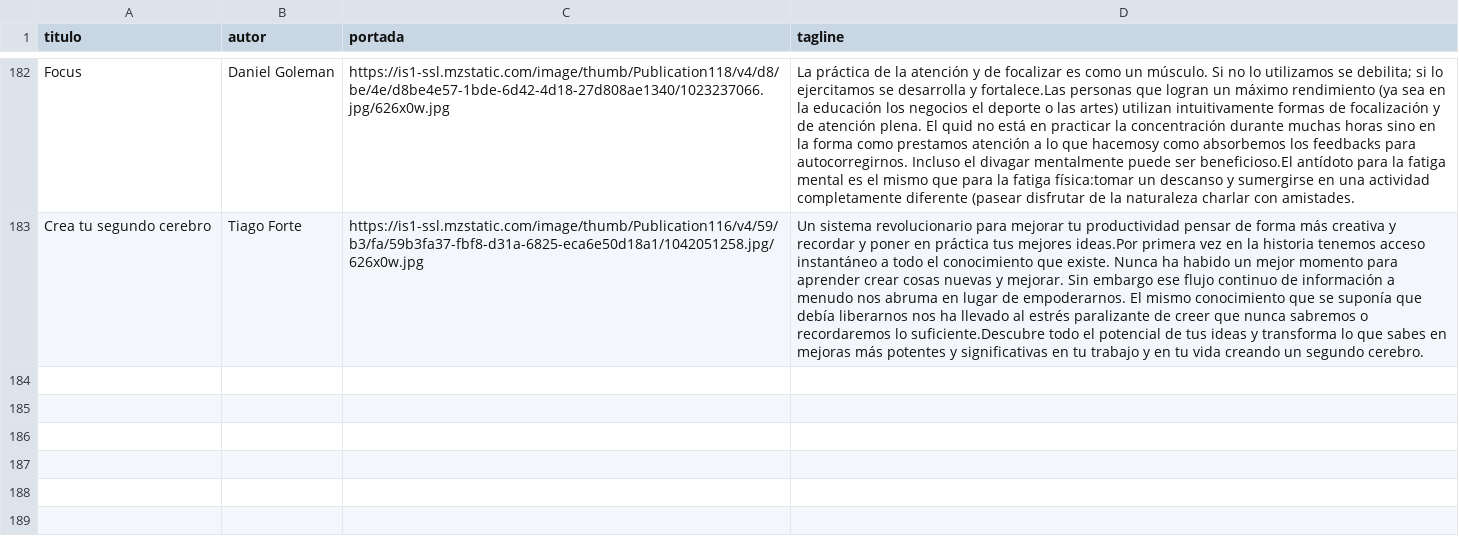
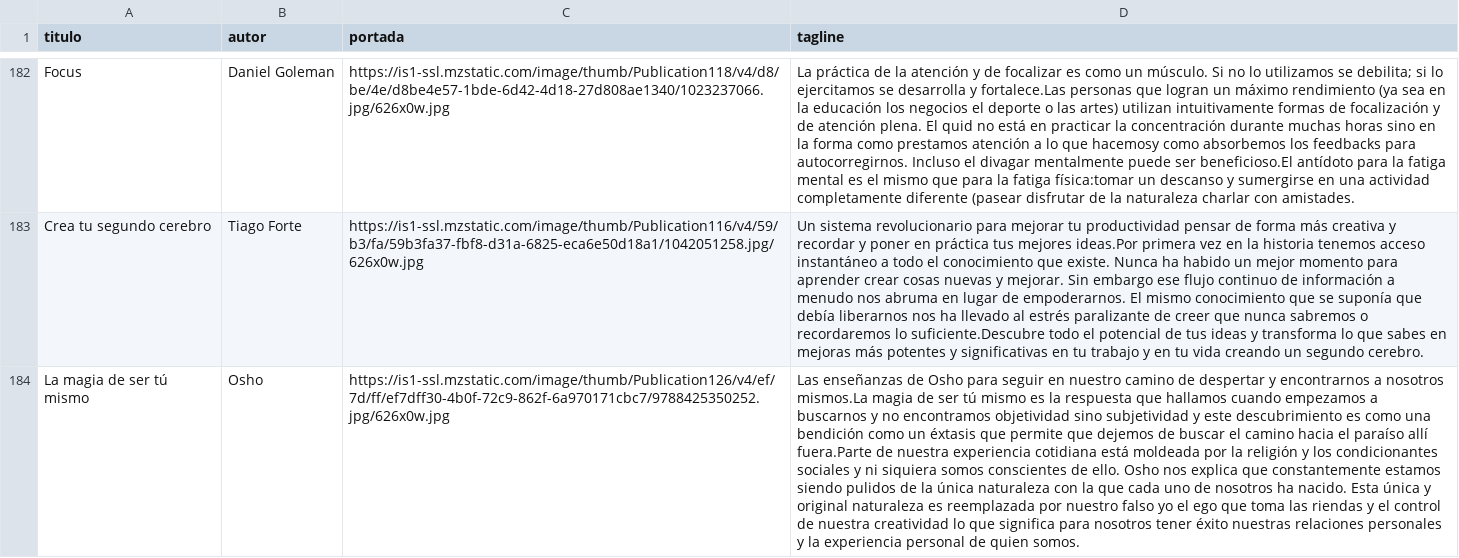
Before and after one commit to badirnakid/triggui-content, a CSV file: data/libros_master.csv, drawn as a sheet; only a part is shown, gaps mark what is left out; the diff names each change by its address in the sheet, - before the commit and + after, or states it on an @@ line.

Commit message:
Update libros_master.csv

```diff
--- a/data/libros_master.csv
+++ b/data/libros_master.csv
+row 184: La magia de ser tú mismo | Osho | https://is1-ssl.mzstatic.com/image/thumb/Publication126/v4/ef/7d/ff/ef7dff30-4b0f-72c9-862f-6a970171cbc7/9788425350252.jpg/626x0w.jpg | Las enseñanzas de Osho para seguir en nuestro camino de despertar y encontrarnos a nosotros mismos.La magia de ser tú mismo es la respuesta que hallamos cuando empezamos a buscarnos y no encontramos objetividad sino subjetividad y este descubrimiento es como una bendición como un éxtasis que permite que dejemos de buscar el camino hacia el paraíso allí fuera.Parte de nuestra experiencia cotidiana está moldeada por la religión y los condicionantes sociales y ni siquiera somos conscientes de ello. Osho nos explica que constantemente estamos siendo pulidos de la única naturaleza con la que cada uno de nosotros ha nacido. Esta única y original naturaleza es reemplazada por nuestro falso yo el ego que toma las riendas y el control de nuestra creatividad lo que significa para nosotros tener éxito nuestras relaciones personales y la experiencia personal de quien somos.
```
